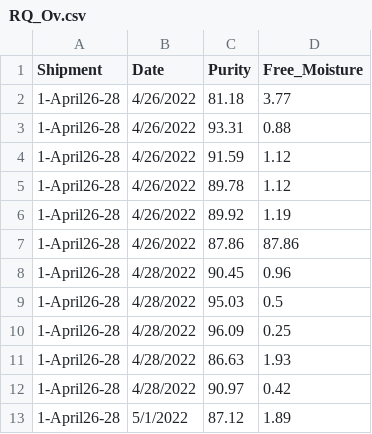
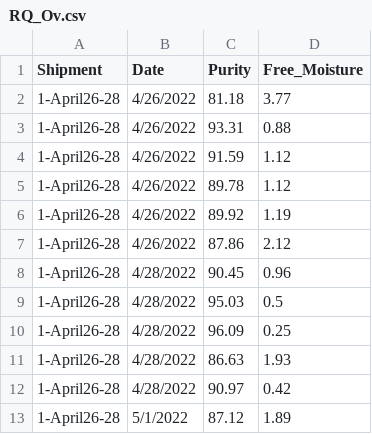
Before and after one commit to pk00787/RQ_Ov, a CSV file: RQ_Ov.csv, drawn as a sheet; only a part is shown.

Commit message:
Update RQ_Ov.csv

```diff
--- a/RQ_Ov.csv
+++ b/RQ_Ov.csv
@@ -6,3 +6,3 @@ Shipment,Date,Purity ,Free_Moisture
 1-April26-28,4/26/2022,89.92,1.19
-1-April26-28,4/26/2022,87.86,87.86
+1-April26-28,4/26/2022,87.86,2.12
 1-April26-28,4/28/2022,90.45,0.96
```
